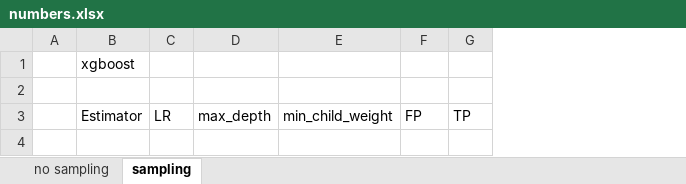
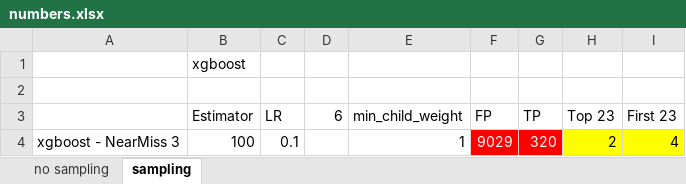
Before and after one commit to mengwangk/dl-projects, an Excel workbook: numbers.xlsx, sheet sampling, drawn as a sheet; values as stored, in another font and other column widths than the file's, no borders; removed rows and columns are numbered as before the commit, all else as after; the diff names each change by its address in the sheet, - before the commit and + after, or states it on an @@ line.

Commit message:
Initial commit

```diff
--- a/numbers.xlsx (sheet sampling)
+++ b/numbers.xlsx (sheet sampling)
-column A, empty
+column A, empty
-column D (max_depth), empty
+column D (6), empty
+column H (Top 23), empty
+column I (First 23), empty
+row 4: xgboost - NearMiss 3 | 100 | 0.1 |  | 1 | 9029 | 320 | 2 | 4
```
Also changed, not shown: sheet no sampling.
